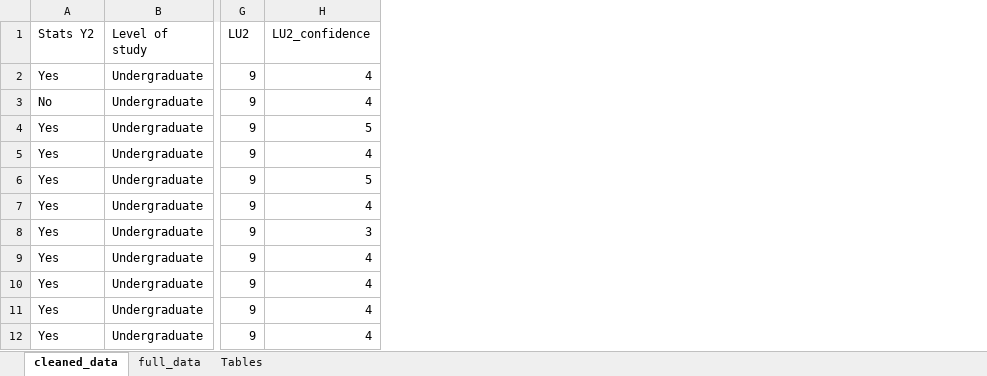
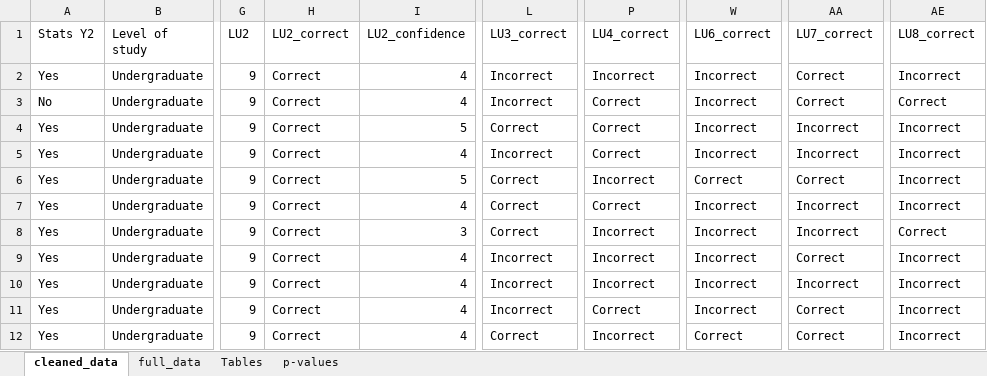
Before and after one commit to mayezharis/MMath_Y5_Dissertation, an Excel workbook: Lineups/lineup_survey_results.xlsx, sheet cleaned_data, drawn as a sheet; only a part is shown, gaps mark what is left out; values as stored, in another font and other column widths than the file's, no cell formats; table styles not drawn; the diff names each change by its address in the sheet, - before the commit and + after, or states it on an @@ line.

```diff
--- a/Lineups/lineup_survey_results.xlsx (sheet cleaned_data)
+++ b/Lineups/lineup_survey_results.xlsx (sheet cleaned_data)
+sheet tab: p-values
+column H (LU2_correct), rows 2-12: all Correct
+column L (LU3_correct), rows 2-12: Incorrect | Incorrect | Correct | Incorrect | Correct | Correct | Correct | Incorrect | Incorrect | Incorrect | Correct
+column P (LU4_correct), rows 2-12: Incorrect | Correct | Correct | Correct | Incorrect | Correct | Incorrect | Incorrect | Incorrect | Correct | Incorrect
+column W (LU6_correct), rows 2-12: Incorrect | Incorrect | Incorrect | Incorrect | Correct | Incorrect | Incorrect | Incorrect | Incorrect | Incorrect | Correct
+column AA (LU7_correct), rows 2-12: Correct | Correct | Incorrect | Incorrect | Correct | Incorrect | Incorrect | Correct | Incorrect | Correct | Correct
+column AE (LU8_correct), rows 2-12: Incorrect | Correct | Incorrect | Incorrect | Incorrect | Incorrect | Correct | Incorrect | Incorrect | Incorrect | Incorrect
```
Also changed, not shown: sheet Tables, cell formats.
